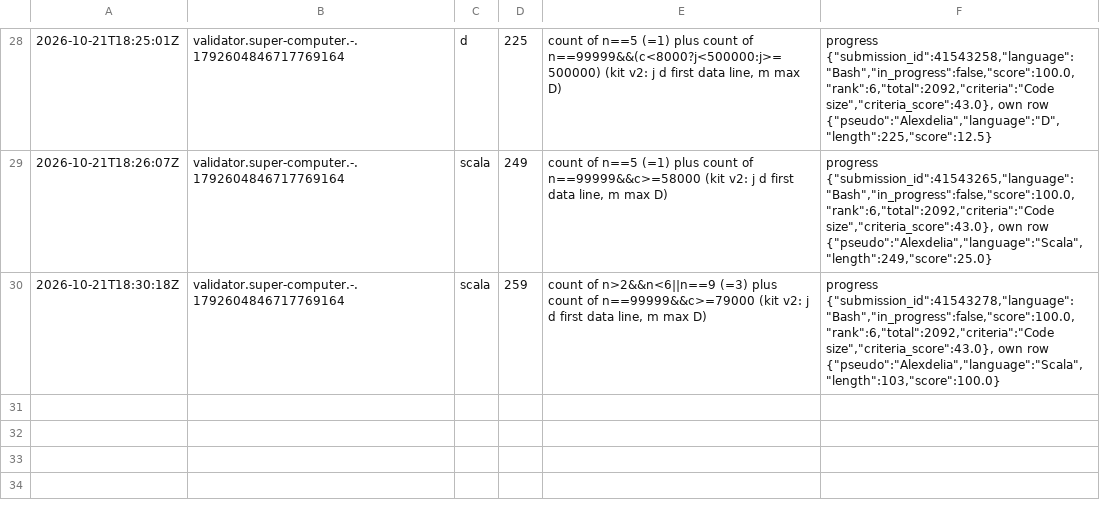
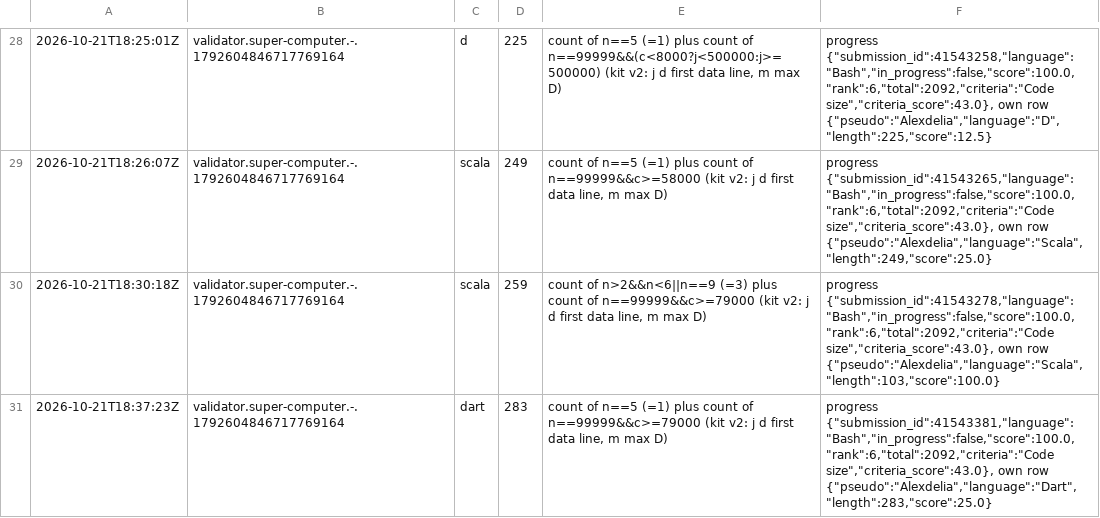
Before and after one commit to Alexdelia/puzzle, a TSV file: codingame/codegolf/puzzle/super-computer/probe/probes.tsv, drawn as a sheet; only a part is shown, gaps mark what is left out; the diff names each change by its address in the sheet, - before the commit and + after, or states it on an @@ line.

Commit message:
chore(golf): probes super-computer

```diff
--- a/codingame/codegolf/puzzle/super-computer/probe/probes.tsv
+++ b/codingame/codegolf/puzzle/super-computer/probe/probes.tsv
+row 31: 2026-10-21T18:37:23Z | validator.super-computer.-.1792604846717769164 | dart | 283 | count of n==5 (=1) plus count of n==99999&&c>=79000 (kit v2: j d first data line, m max D) | progress {"submission_id":41543381,"language":"Bash","in_progress":false,"score":100.0,"rank":6,"total":2092,"criteria":"Code size","criteria_score":43.0}, own row {"pseudo":"Alexdelia","language":"Dart","length":283,"score":25.0}
```
Also changed, not shown: 1 other file.
